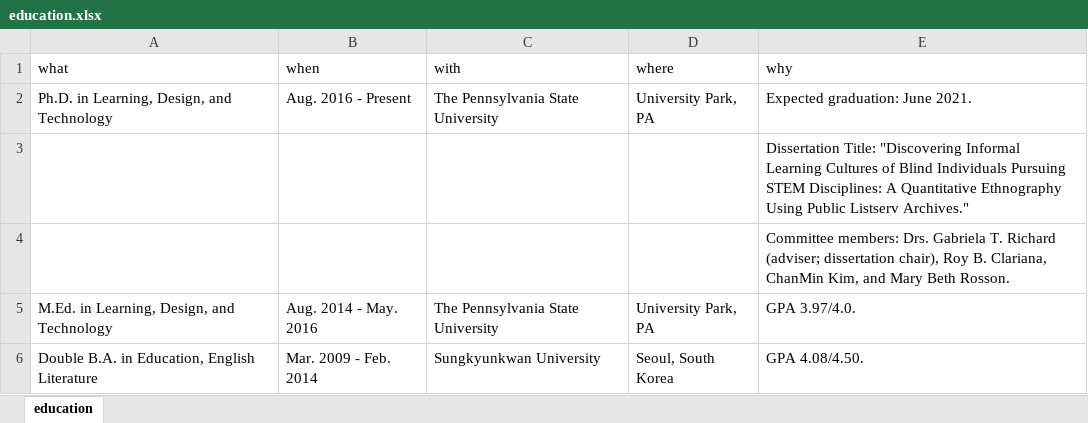
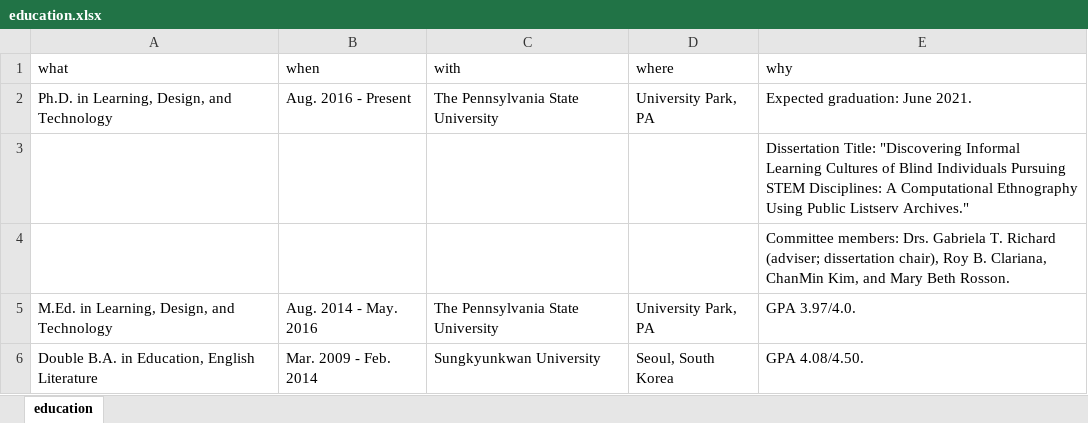
Before and after one commit to jooyoungseo/jy_CV, an Excel workbook: data/education.xlsx, sheet education, drawn as a sheet; values as stored, in another font and other column widths than the file's, no borders; the diff names each change by its address in the sheet, - before the commit and + after, or states it on an @@ line.

Commit message:
Update

```diff
--- a/data/education.xlsx (sheet education)
+++ b/data/education.xlsx (sheet education)
-E3 (why): …Disciplines: A Quantitative Ethnography Using…
+E3 (why): …Disciplines: A Computational Ethnography Using…
```
